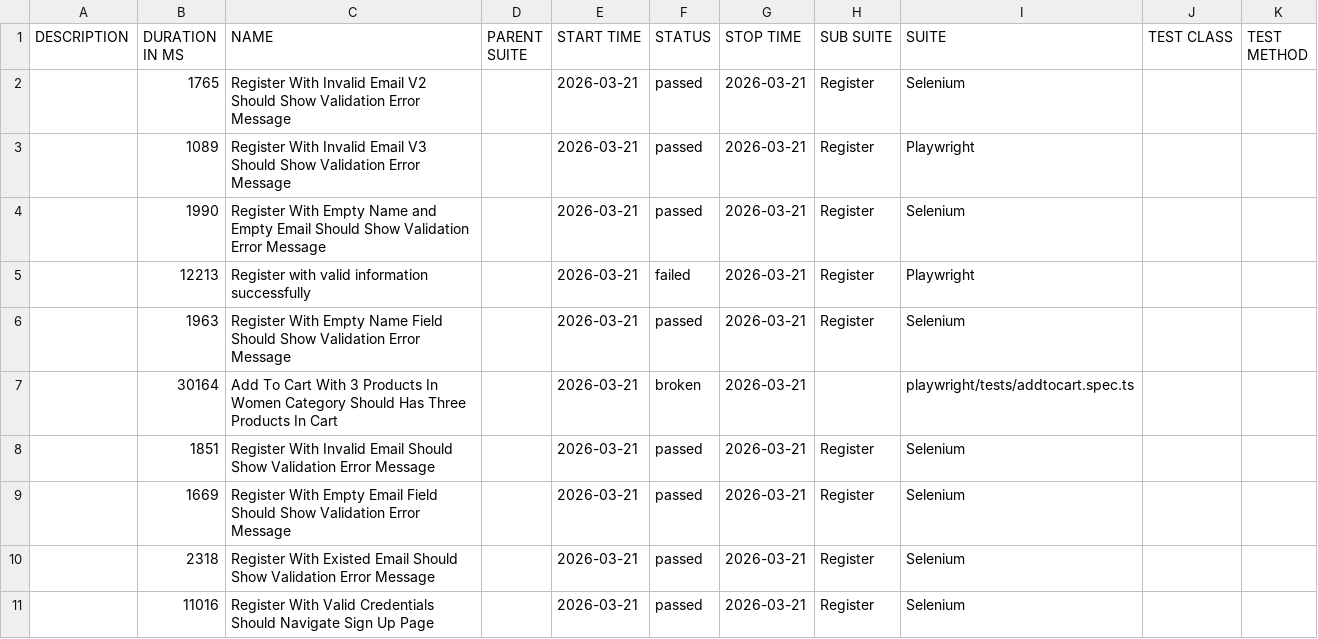
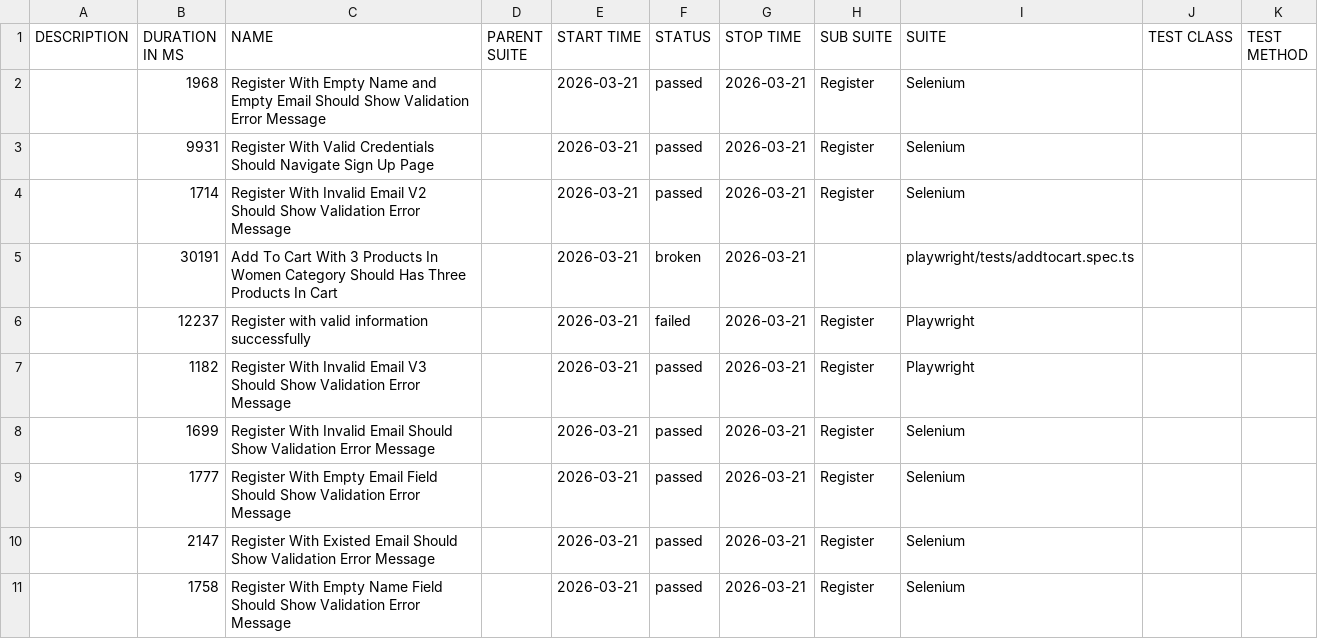
Before and after one commit to NguyenHongPhong/QA-automation-robot, a CSV file: data/suites.csv, drawn as a sheet.

```diff
--- a/data/suites.csv
+++ b/data/suites.csv
@@ -1,11 +1,11 @@
 "DESCRIPTION","DURATION IN MS","NAME","PARENT SUITE","START TIME","STATUS","STOP TIME","SUB SUITE","SUITE","TEST CLASS","TEST METHOD"
-"","1765","Register With Invalid Email V2 Should Show Validation Error Message","","2026-03-21","passed","2026-03-21","Register","Selenium","",""
-"","1089","Register With Invalid Email V3 Should Show Validation Error Message","","2026-03-21","passed","2026-03-21","Register","Playwright","",""
-"","1990","Register With Empty Name and Empty Email Should Show Validation Error Message","","2026-03-21","passed","2026-03-21","Register","Selenium","",""
-"","12213","Register with valid information successfully","","2026-03-21","failed","2026-03-21","Register","Playwright","",""
-"","1963","Register With Empty Name Field Should Show Validation Error Message","","2026-03-21","passed","2026-03-21","Register","Selenium","",""
-"","30164","Add To Cart With 3 Products In Women Category Should Has Three Products In Cart","","2026-03-21","broken","2026-03-21","","playwright/tests/addtocart.spec.ts","",""
-"","1851","Register With Invalid Email Should Show Validation Error Message","","2026-03-21","passed","2026-03-21","Register","Selenium","",""
-"","1669","Register With Empty Email Field Should Show Validation Error Message","","2026-03-21","passed","2026-03-21","Register","Selenium","",""
-"","2318","Register With Existed Email Should Show Validation Error Message","","2026-03-21","passed","2026-03-21","Register","Selenium","",""
-"","11016","Register With Valid Credentials Should Navigate Sign Up Page","","2026-03-21","passed","2026-03-21","Register","Selenium","",""
+"","1968","Register With Empty Name and Empty Email Should Show Validation Error Message","","2026-03-21","passed","2026-03-21","Register","Selenium","",""
+"","9931","Register With Valid Credentials Should Navigate Sign Up Page","","2026-03-21","passed","2026-03-21","Register","Selenium","",""
+"","1714","Register With Invalid Email V2 Should Show Validation Error Message","","2026-03-21","passed","2026-03-21","Register","Selenium","",""
+"","30191","Add To Cart With 3 Products In Women Category Should Has Three Products In Cart","","2026-03-21","broken","2026-03-21","","playwright/tests/addtocart.spec.ts","",""
+"","12237","Register with valid information successfully","","2026-03-21","failed","2026-03-21","Register","Playwright","",""
+"","1182","Register With Invalid Email V3 Should Show Validation Error Message","","2026-03-21","passed","2026-03-21","Register","Playwright","",""
+"","1699","Register With Invalid Email Should Show Validation Error Message","","2026-03-21","passed","2026-03-21","Register","Selenium","",""
+"","1777","Register With Empty Email Field Should Show Validation Error Message","","2026-03-21","passed","2026-03-21","Register","Selenium","",""
+"","2147","Register With Existed Email Should Show Validation Error Message","","2026-03-21","passed","2026-03-21","Register","Selenium","",""
+"","1758","Register With Empty Name Field Should Show Validation Error Message","","2026-03-21","passed","2026-03-21","Register","Selenium","",""
```
Also changed, not shown: 39 other files.
